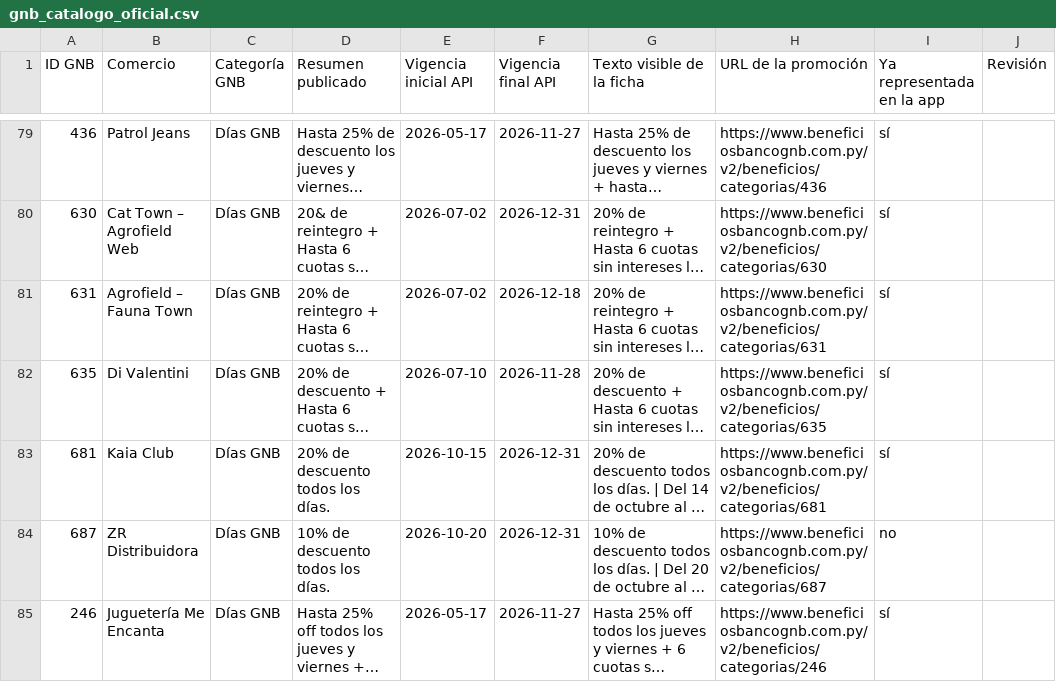
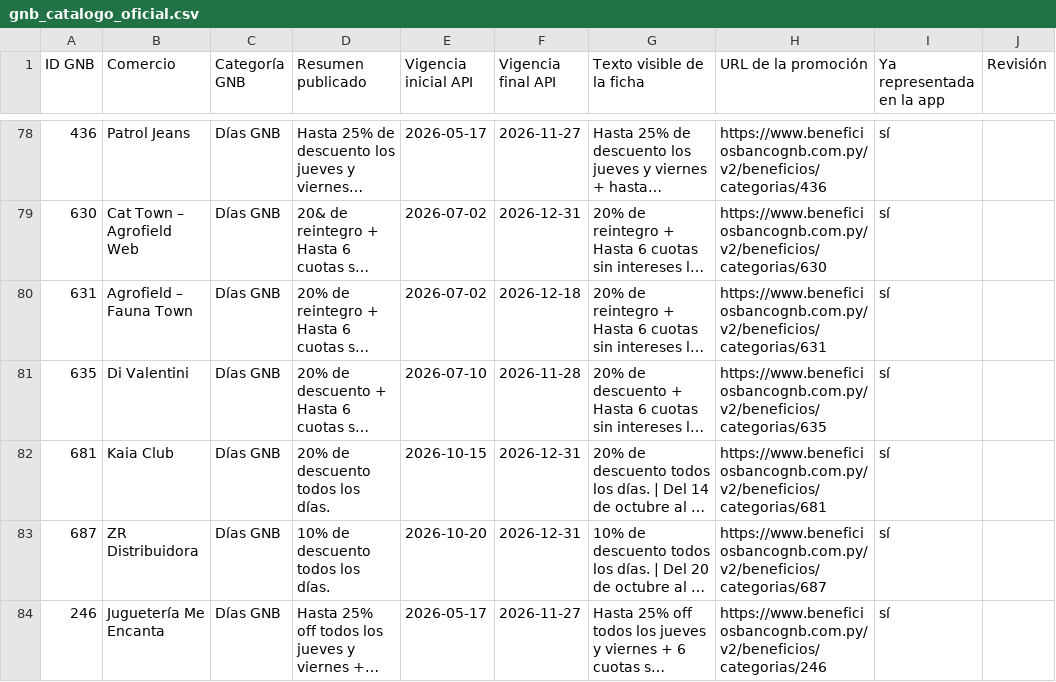
Before and after one commit to giumontebruno/promo-bancos-py, a CSV file: outputs/gnb_catalogo_oficial.csv, drawn as a sheet; only a part is shown, gaps mark what is left out; long unchanged cells end in …; addresses are those after the commit; the diff covers the shown part only; the diff names each change by its address in the sheet, - before the commit and + after, or states it on an @@ line.

```diff
--- a/outputs/gnb_catalogo_oficial.csv
+++ b/outputs/gnb_catalogo_oficial.csv
-I83 (Ya representada en la app): no
+I83 (Ya representada en la app): sí
```
Also changed, not shown: 1 removed row and 1 edited cell elsewhere in this file, outputs/gnb_beneficios_por_categoria.csv, outputs/gnb_live_card_review.csv, 24 other files.
